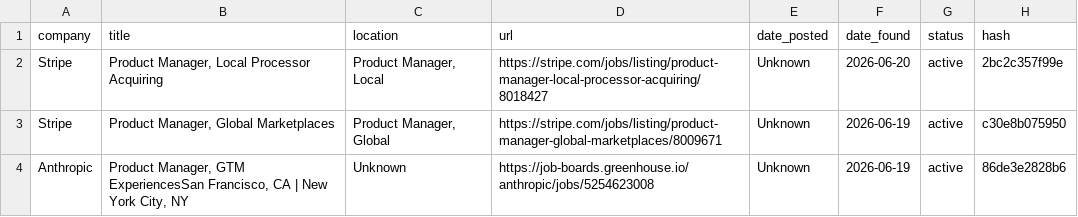
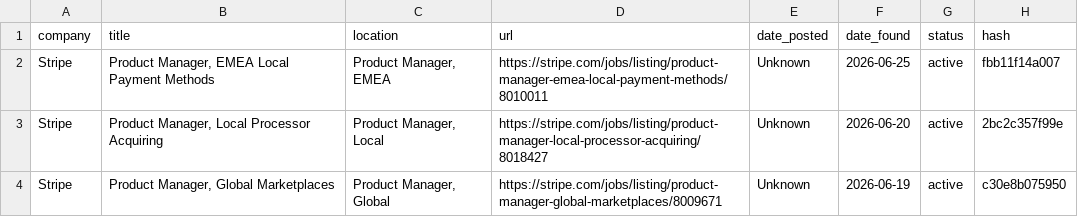
Before and after one commit to alishsayd/Scraper, a CSV file: jobs.csv, drawn as a sheet; only a part is shown; the shorter side is filled out with more unchanged rows; the diff names each change by its address in the sheet, - before the commit and + after, or states it on an @@ line.

```diff
--- a/jobs.csv
+++ b/jobs.csv
+row 2: Stripe | Product Manager, EMEA Local Payment Methods | Product Manager, EMEA | https://stripe.com/jobs/listing/product-manager-emea-local-payment-methods/8010011 | Unknown | 2026-06-25 | active | fbb11f14a007
```
Also changed, not shown: 3 other files.
